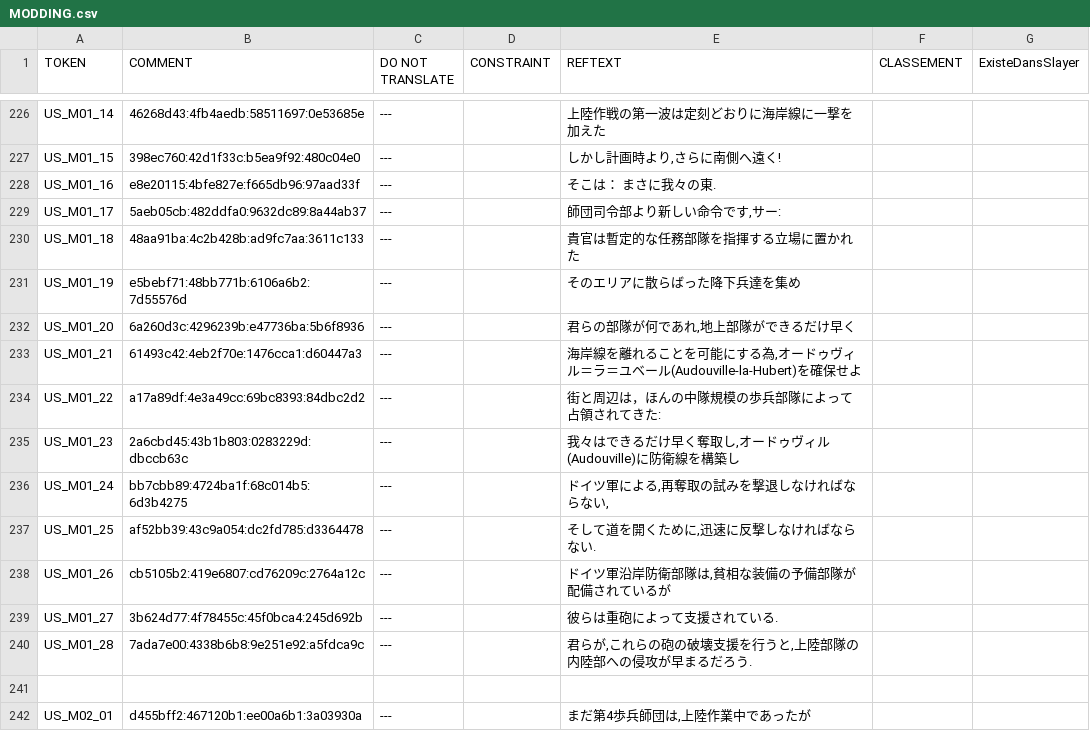
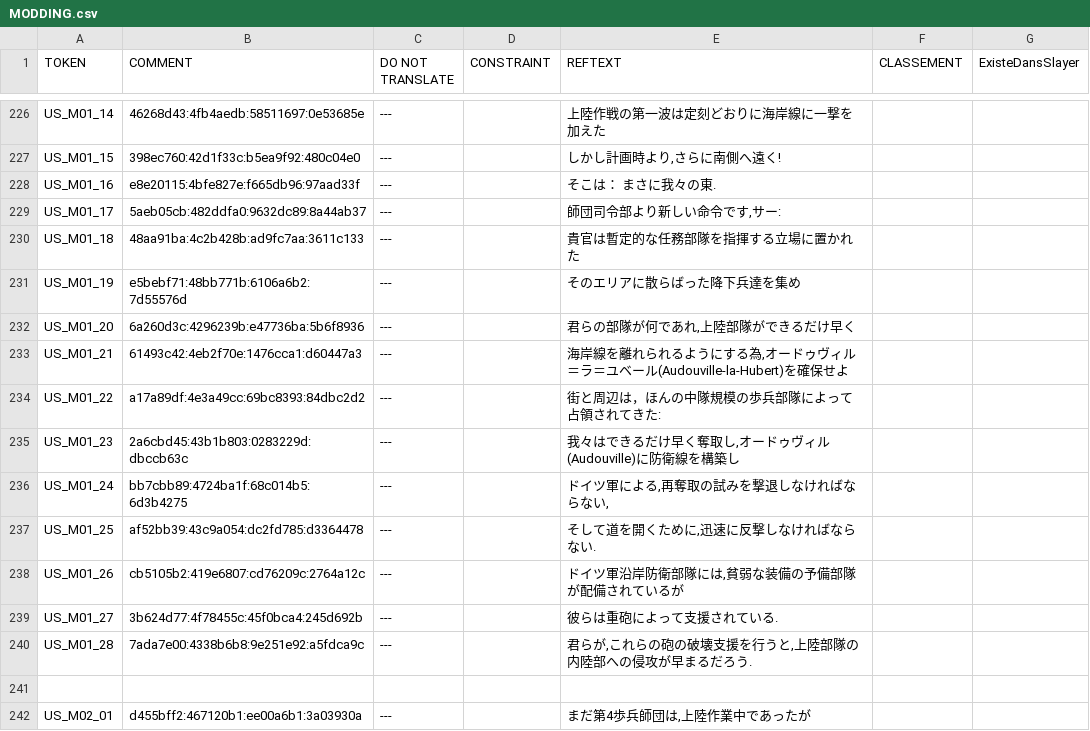
Before and after one commit to mononok/SDN44, a CSV file: MODDING.csv, drawn as a sheet; only a part is shown, gaps mark what is left out; the diff covers the shown part only.

Commit message:
CoreForJapanese_300099558
誤訳や言い回しの修正をした。

```diff
--- a/MODDING.csv
+++ b/MODDING.csv
@@ -231,4 +231,4 @@
 "US_M01_19";"e5bebf71:48bb771b:6106a6b2:7d55576d";"---";;"そのエリアに散らばった降下兵達を集め";;
-"US_M01_20";"6a260d3c:4296239b:e47736ba:5b6f8936";"---";;"君らの部隊が何であれ,地上部隊ができるだけ早く";;
-"US_M01_21";"61493c42:4eb2f70e:1476cca1:d60447a3";"---";;"海岸線を離れることを可能にする為,オードゥヴィル＝ラ＝ユベール(Audouville-la-Hubert)を確保せよ";;
+"US_M01_20";"6a260d3c:4296239b:e47736ba:5b6f8936";"---";;"君らの部隊が何であれ,上陸部隊ができるだけ早く";;
+"US_M01_21";"61493c42:4eb2f70e:1476cca1:d60447a3";"---";;"海岸線を離れられるようにする為,オードゥヴィル＝ラ＝ユベール(Audouville-la-Hubert)を確保せよ";;
 "US_M01_22";"a17a89df:4e3a49cc:69bc8393:84dbc2d2";"---";;"街と周辺は，ほんの中隊規模の歩兵部隊によって占領されてきた:";;
@@ -237,3 +237,3 @@
 "US_M01_25";"af52bb39:43c9a054:dc2fd785:d3364478";"---";;"そして道を開くために,迅速に反撃しなければならない.";;
-"US_M01_26";"cb5105b2:419e6807:cd76209c:2764a12c";"---";;"ドイツ軍沿岸防衛部隊は,貧相な装備の予備部隊が配備されているが";;
+"US_M01_26";"cb5105b2:419e6807:cd76209c:2764a12c";"---";;"ドイツ軍沿岸防衛部隊には,貧弱な装備の予備部隊が配備されているが";;
 "US_M01_27";"3b624d77:4f78455c:45f0bca4:245d692b";"---";;"彼らは重砲によって支援されている.";;
```
Also changed, not shown: 101 edited cells elsewhere in this file.
